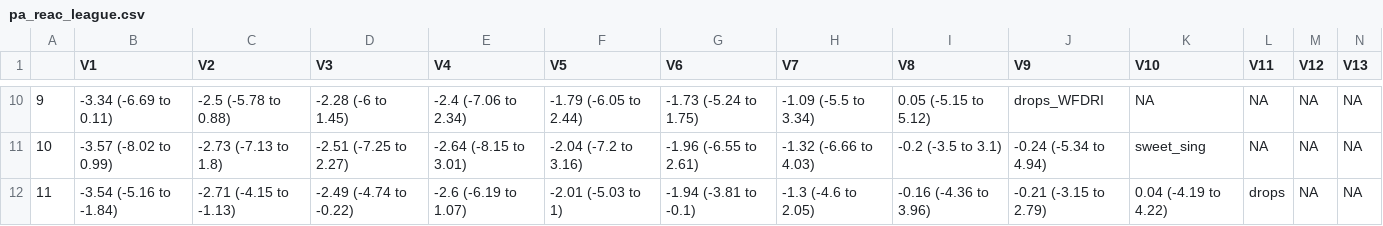
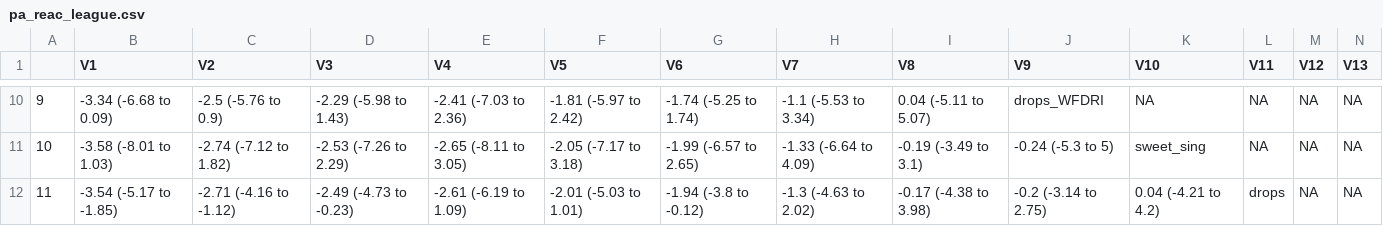
Before and after one commit to timdisher/ropnma, a CSV file: tables/pa_reac_league.csv, drawn as a sheet; only a part is shown, gaps mark what is left out; the diff covers the shown part only.

```diff
--- a/tables/pa_reac_league.csv
+++ b/tables/pa_reac_league.csv
@@ -10,3 +10,3 @@
-"9","-3.34 (-6.69 to 0.11)","-2.5 (-5.78 to 0.88)","-2.28 (-6 to 1.45)","-2.4 (-7.06 to 2.34)","-1.79 (-6.05 to 2.44)","-1.73 (-5.24 to 1.75)","-1.09 (-5.5 to 3.34)","0.05 (-5.15 to 5.12)","drops_WFDRI",NA,NA,NA,NA
-"10","-3.57 (-8.02 to 0.99)","-2.73 (-7.13 to 1.8)","-2.51 (-7.25 to 2.27)","-2.64 (-8.15 to 3.01)","-2.04 (-7.2 to 3.16)","-1.96 (-6.55 to 2.61)","-1.32 (-6.66 to 4.03)","-0.2 (-3.5 to 3.1)","-0.24 (-5.34 to 4.94)","sweet_sing",NA,NA,NA
-"11","-3.54 (-5.16 to -1.84)","-2.71 (-4.15 to -1.13)","-2.49 (-4.74 to -0.22)","-2.6 (-6.19 to 1.07)","-2.01 (-5.03 to 1)","-1.94 (-3.81 to -0.1)","-1.3 (-4.6 to 2.05)","-0.16 (-4.36 to 3.96)","-0.21 (-3.15 to 2.79)","0.04 (-4.19 to 4.22)","drops",NA,NA
+"9","-3.34 (-6.68 to 0.09)","-2.5 (-5.76 to 0.9)","-2.29 (-5.98 to 1.43)","-2.41 (-7.03 to 2.36)","-1.81 (-5.97 to 2.42)","-1.74 (-5.25 to 1.74)","-1.1 (-5.53 to 3.34)","0.04 (-5.11 to 5.07)","drops_WFDRI",NA,NA,NA,NA
+"10","-3.58 (-8.01 to 1.03)","-2.74 (-7.12 to 1.82)","-2.53 (-7.26 to 2.29)","-2.65 (-8.11 to 3.05)","-2.05 (-7.17 to 3.18)","-1.99 (-6.57 to 2.65)","-1.33 (-6.64 to 4.09)","-0.19 (-3.49 to 3.1)","-0.24 (-5.3 to 5)","sweet_sing",NA,NA,NA
+"11","-3.54 (-5.17 to -1.85)","-2.71 (-4.16 to -1.12)","-2.49 (-4.73 to -0.23)","-2.61 (-6.19 to 1.09)","-2.01 (-5.03 to 1.01)","-1.94 (-3.8 to -0.12)","-1.3 (-4.63 to 2.02)","-0.17 (-4.38 to 3.98)","-0.2 (-3.14 to 2.75)","0.04 (-4.21 to 4.2)","drops",NA,NA
```
Also changed, not shown: 50 edited cells elsewhere in this file, 18 other files.
